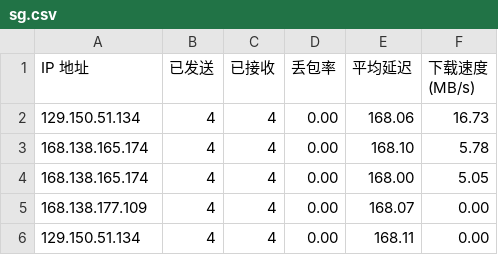
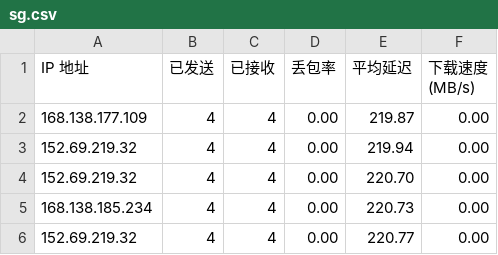
Before and after one commit to biozzl/CFCDN-Auto, a CSV file: CloudflareST/sg.csv, drawn as a sheet.

```diff
--- a/CloudflareST/sg.csv
+++ b/CloudflareST/sg.csv
@@ -1,6 +1,6 @@
 IP 地址,已发送,已接收,丢包率,平均延迟,下载速度 (MB/s)
-129.150.51.134,4,4,0.00,168.06,16.73
-168.138.165.174,4,4,0.00,168.10,5.78
-168.138.165.174,4,4,0.00,168.00,5.05
-168.138.177.109,4,4,0.00,168.07,0.00
-129.150.51.134,4,4,0.00,168.11,0.00
+168.138.177.109,4,4,0.00,219.87,0.00
+152.69.219.32,4,4,0.00,219.94,0.00
+152.69.219.32,4,4,0.00,220.70,0.00
+168.138.185.234,4,4,0.00,220.73,0.00
+152.69.219.32,4,4,0.00,220.77,0.00
```
Also changed, not shown: 3 other files.
